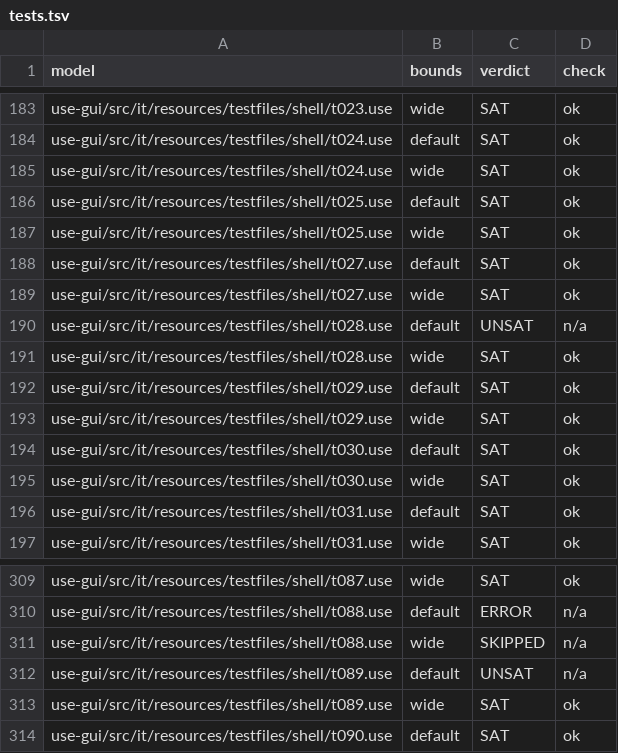
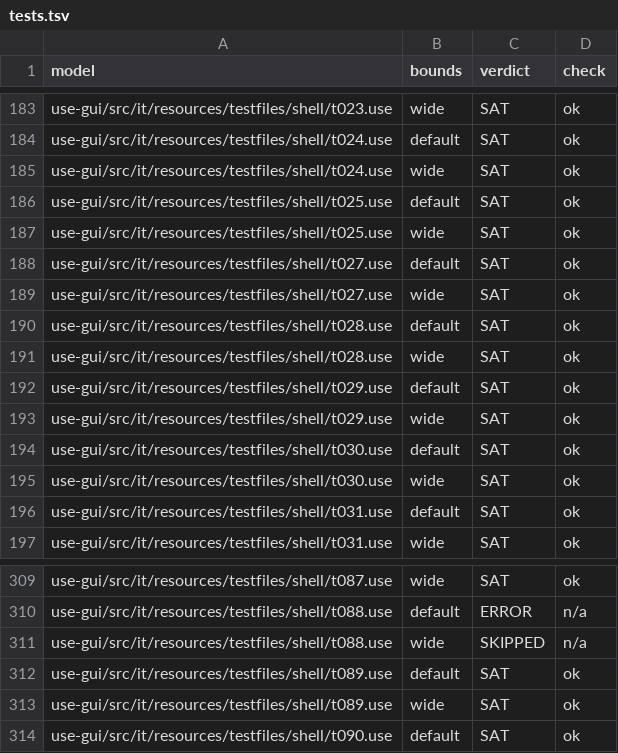
Before and after one commit to kapp667/use4llm-plugins, a TSV file: ci/oracle/expected/tests.tsv, drawn as a sheet; only a part is shown, gaps mark what is left out.

```diff
--- a/ci/oracle/expected/tests.tsv
+++ b/ci/oracle/expected/tests.tsv
@@ -189,3 +189,3 @@ use-gui/src/it/resources/testfiles/shell/t027.use	default	SAT	ok
 use-gui/src/it/resources/testfiles/shell/t027.use	wide	SAT	ok
-use-gui/src/it/resources/testfiles/shell/t028.use	default	UNSAT	n/a
+use-gui/src/it/resources/testfiles/shell/t028.use	default	SAT	ok
 use-gui/src/it/resources/testfiles/shell/t028.use	wide	SAT	ok
@@ -311,3 +311,3 @@ use-gui/src/it/resources/testfiles/shell/t088.use	default	ERROR	n/a
 use-gui/src/it/resources/testfiles/shell/t088.use	wide	SKIPPED	n/a
-use-gui/src/it/resources/testfiles/shell/t089.use	default	UNSAT	n/a
+use-gui/src/it/resources/testfiles/shell/t089.use	default	SAT	ok
 use-gui/src/it/resources/testfiles/shell/t089.use	wide	SAT	ok
```
Also changed, not shown: ci/oracle/expected/examples.tsv, 1 other file.
